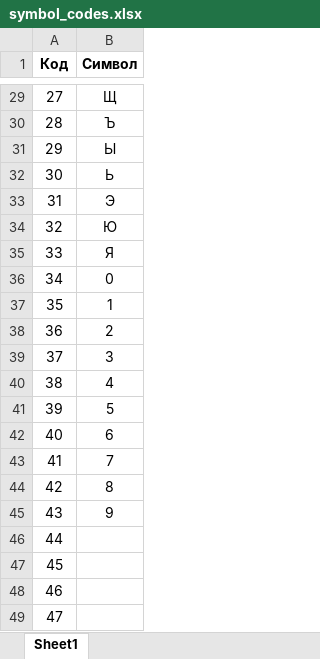
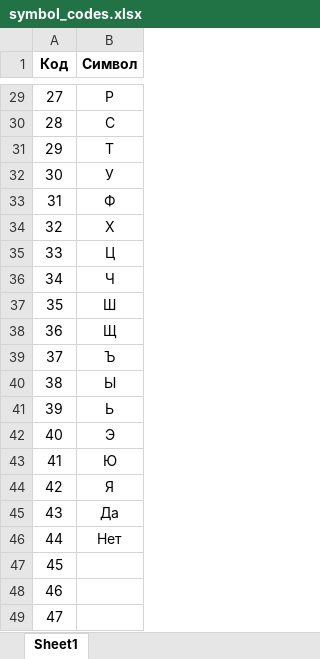
Before and after one commit to NodCaleb/ouija, an Excel workbook: docs/symbol_codes.xlsx, sheet Sheet1, drawn as a sheet; only a part is shown, gaps mark what is left out; values as stored, in another font and other column widths than the file's, no borders; the diff covers the shown part only; the diff names each change by its address in the sheet, - before the commit and + after, or states it on an @@ line.

```diff
--- a/docs/symbol_codes.xlsx (sheet Sheet1)
+++ b/docs/symbol_codes.xlsx (sheet Sheet1)
-B29 (Символ): Щ
+B29 (Символ): Р
-B30 (Символ): Ъ
+B30 (Символ): С
-B31 (Символ): Ы
+B31 (Символ): Т
-B32 (Символ): Ь
+B32 (Символ): У
-B33 (Символ): Э
+B33 (Символ): Ф
-B34 (Символ): Ю
+B34 (Символ): Х
-B35 (Символ): Я
+B35 (Символ): Ц
-B36 (Символ): 0
+B36 (Символ): Ч
-B37 (Символ): 1
+B37 (Символ): Ш
-B38 (Символ): 2
+B38 (Символ): Щ
-B39 (Символ): 3
+B39 (Символ): Ъ
-B40 (Символ): 4
+B40 (Символ): Ы
-B41 (Символ): 5
+B41 (Символ): Ь
-B42 (Символ): 6
+B42 (Символ): Э
-B43 (Символ): 7
+B43 (Символ): Ю
-B44 (Символ): 8
+B44 (Символ): Я
-B45 (Символ): 9
+B45 (Символ): Да
-B46 (Символ): (empty)
+B46 (Символ): Нет
```
Also changed, not shown: 27 edited cells elsewhere in this sheet, 1 other file.
